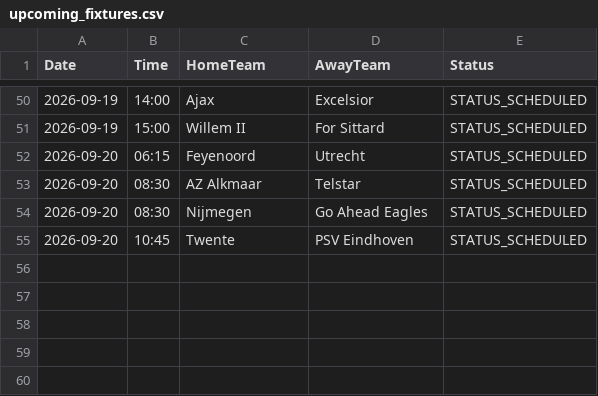
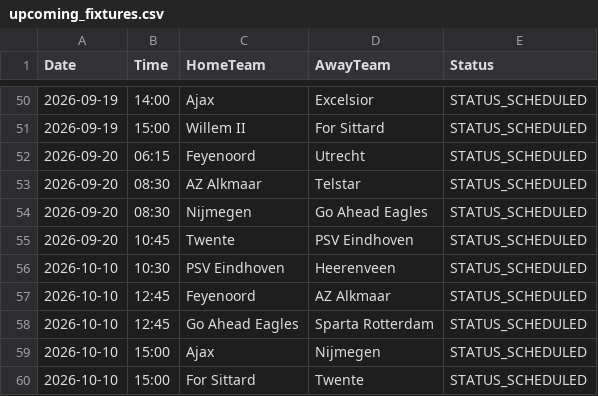
Before and after one commit to gmalbert/netherlands-soccer, a CSV file: data_files/upcoming_fixtures.csv, drawn as a sheet; only a part is shown, gaps mark what is left out.

```diff
--- a/data_files/upcoming_fixtures.csv
+++ b/data_files/upcoming_fixtures.csv
@@ -55 +55,6 @@ Date,Time,HomeTeam,AwayTeam,Status
 2026-09-20,10:45,Twente,PSV Eindhoven,STATUS_SCHEDULED
+2026-10-10,10:30,PSV Eindhoven,Heerenveen,STATUS_SCHEDULED
+2026-10-10,12:45,Feyenoord,AZ Alkmaar,STATUS_SCHEDULED
+2026-10-10,12:45,Go Ahead Eagles,Sparta Rotterdam,STATUS_SCHEDULED
+2026-10-10,15:00,Ajax,Nijmegen,STATUS_SCHEDULED
+2026-10-10,15:00,For Sittard,Twente,STATUS_SCHEDULED
```
Also changed, not shown: data_files/all_teams.csv, data_files/poisson_metrics_history.csv, 9 other files.
